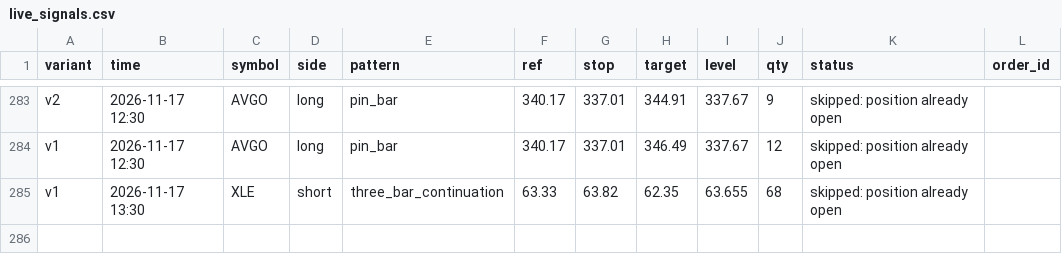
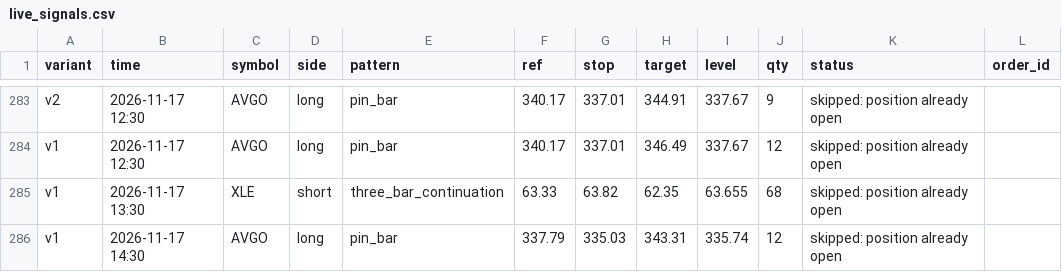
Before and after one commit to Majic-Beep/candlesticks, a CSV file: results/live_signals.csv, drawn as a sheet; only a part is shown, gaps mark what is left out.

```diff
--- a/results/live_signals.csv
+++ b/results/live_signals.csv
@@ -285 +285,2 @@ v1,2026-11-17 12:30,AVGO,long,pin_bar,340.17,337.01,346.49,337.67,12,skipped: po
 v1,2026-11-17 13:30,XLE,short,three_bar_continuation,63.33,63.82,62.35,63.655,68,skipped: position already open,
+v1,2026-11-17 14:30,AVGO,long,pin_bar,337.79,335.03,343.31,335.74,12,skipped: position already open,
```
